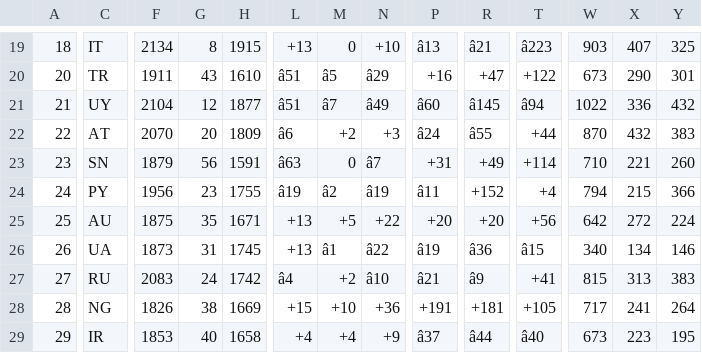
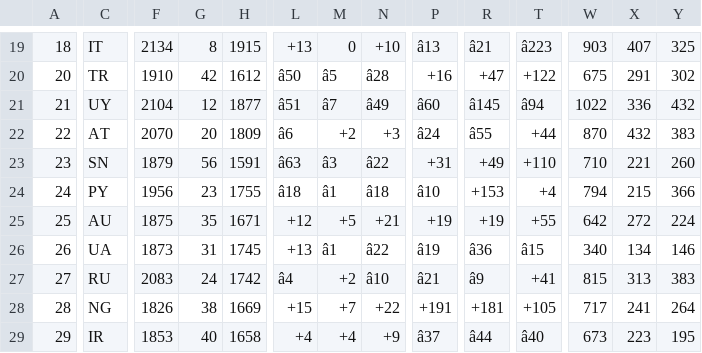
Before and after one commit to born-in-plays-for/mundial-build, a TSV file: pipeline/elo_rank.tsv, drawn as a sheet; only a part is shown, gaps mark what is left out; the diff covers the shown part only; the diff names each change by its address in the sheet, - before the commit and + after, or states it on an @@ line.

```diff
--- a/pipeline/elo_rank.tsv
+++ b/pipeline/elo_rank.tsv
-F20: 1911
+F20: 1910
-G20: 43
+G20: 42
-H20: 1610
+H20: 1612
-L20: â51
+L20: â50
-N20: â29
+N20: â28
-W20: 673
+W20: 675
-X20: 290
+X20: 291
-Y20: 301
+Y20: 302
-M23: 0
+M23: â3
-N23: â7
+N23: â22
-T23: +114
+T23: +110
-L24: â19
+L24: â18
-M24: â2
+M24: â1
-N24: â19
+N24: â18
-P24: â11
+P24: â10
-R24: +152
+R24: +153
-L25: +13
+L25: +12
-N25: +22
+N25: +21
-P25: +20
+P25: +19
-R25: +20
+R25: +19
-T25: +56
+T25: +55
-M28: +10
+M28: +7
-N28: +36
+N28: +22
```
Also changed, not shown: 168 edited cells elsewhere in this file.
